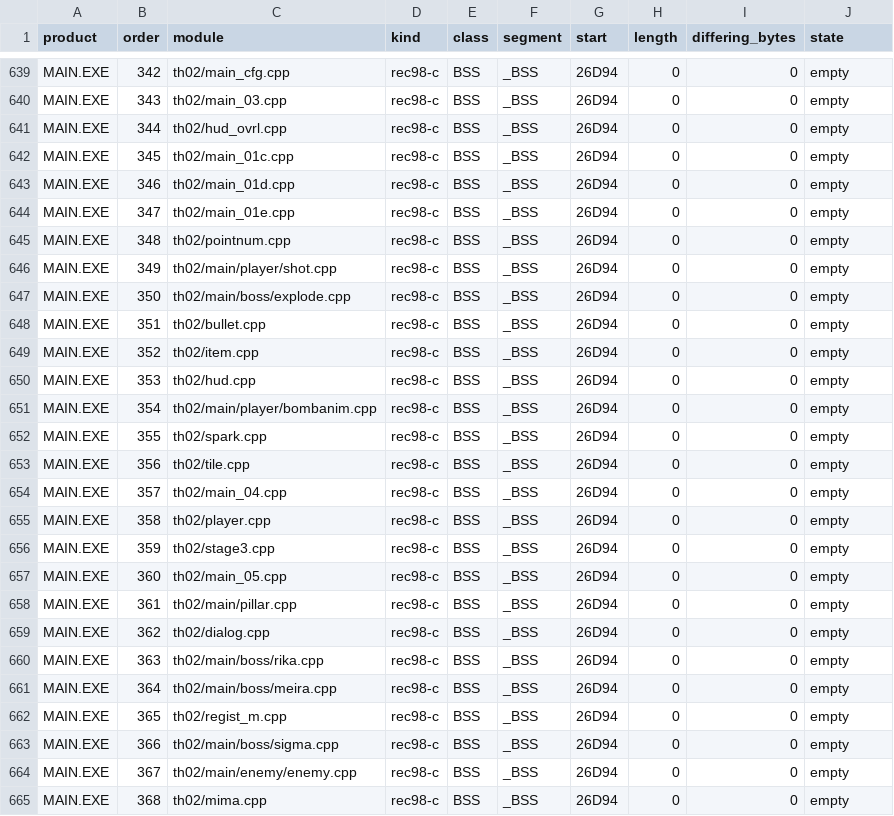
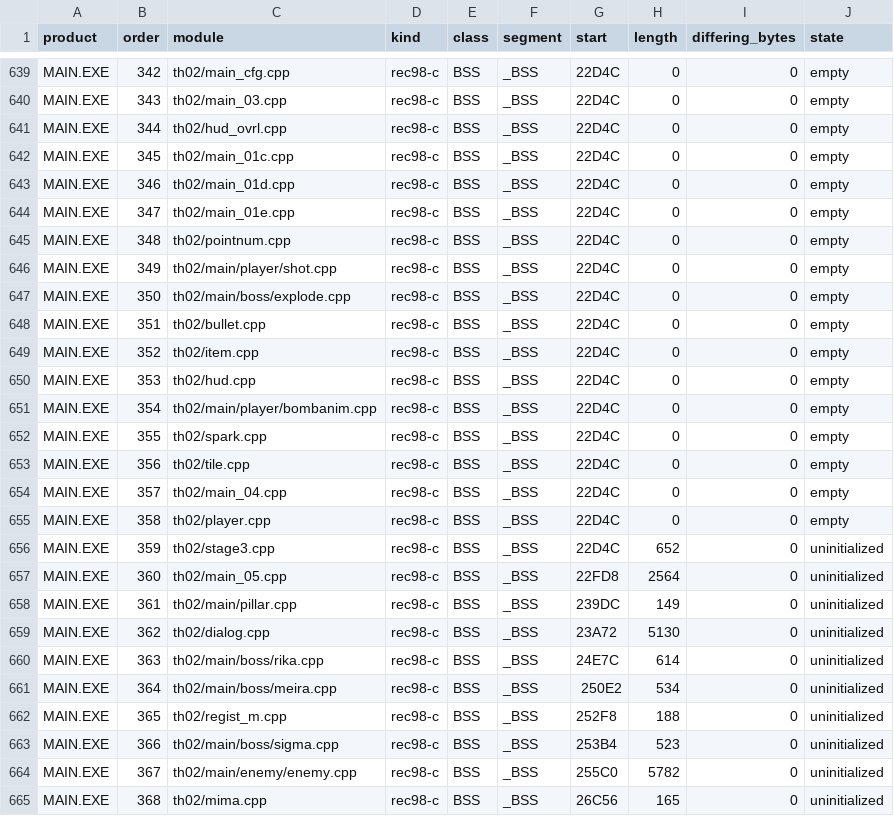
Before and after one commit to N0zoM1z0/th02, a CSV file: config/rec98_th02_units.csv, drawn as a sheet; only a part is shown, gaps mark what is left out; the diff covers the shown part only; the diff names each change by its address in the sheet, - before the commit and + after, or states it on an @@ line.

```diff
--- a/config/rec98_th02_units.csv
+++ b/config/rec98_th02_units.csv
-G639:G656 (start): 26D94
+G639:G656 (start): 22D4C
-H656 (length): 0
+H656 (length): 652
-J656:J665 (state): empty
+J656:J665 (state): uninitialized
-G657 (start): 26D94
+G657 (start): 22FD8
-H657 (length): 0
+H657 (length): 2564
-G658 (start): 26D94
+G658 (start): 239DC
-H658 (length): 0
+H658 (length): 149
-G659 (start): 26D94
+G659 (start): 23A72
-H659 (length): 0
+H659 (length): 5130
-G660 (start): 26D94
+G660 (start): 24E7C
-H660 (length): 0
+H660 (length): 614
-G661 (start): 26D94
+G661 (start): 250E2
-H661 (length): 0
+H661 (length): 534
-G662 (start): 26D94
+G662 (start): 252F8
-H662 (length): 0
+H662 (length): 188
-G663 (start): 26D94
+G663 (start): 253B4
-H663 (length): 0
+H663 (length): 523
-G664 (start): 26D94
+G664 (start): 255C0
-H664 (length): 0
+H664 (length): 5782
-G665 (start): 26D94
+G665 (start): 26C56
-H665 (length): 0
+H665 (length): 165
```
Also changed, not shown: 30 edited cells elsewhere in this file, 14 other files.
